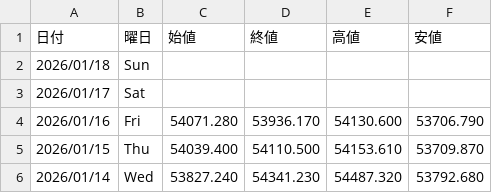
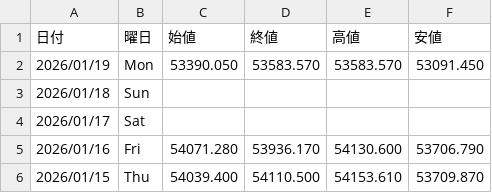
Before and after one commit to Yoshihiro-Okinaga/StockData, a CSV file: StockNightly/日経平均.csv, drawn as a sheet; only a part is shown; the shorter side is filled out with more unchanged rows; the diff names each change by its address in the sheet, - before the commit and + after, or states it on an @@ line.

```diff
--- a/StockNightly/日経平均.csv
+++ b/StockNightly/日経平均.csv
+row 2: 2026/01/19 | Mon | 53390.050 | 53583.570 | 53583.570 | 53091.450
```
Also changed, not shown: StockNightly/1963_日揮ホールディングス.csv, StockNightly/3407_旭化成.csv, 48 other files.
